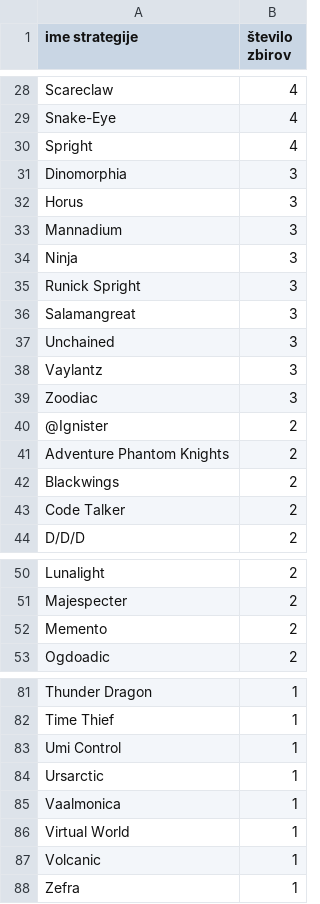
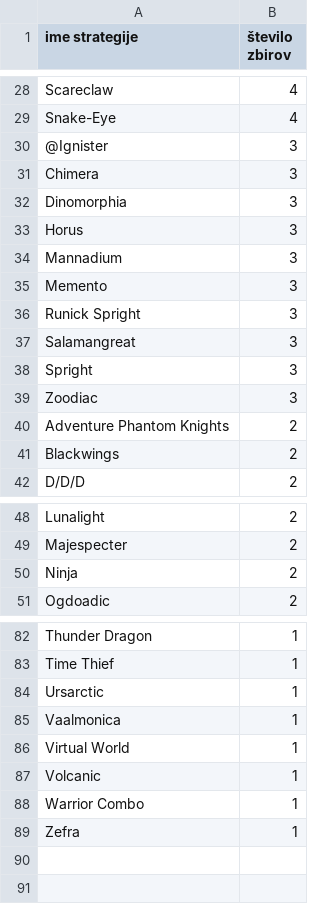
Before and after one commit to MatevzJausovec/Uvod-v-programiranje---Projektna-naloga, a CSV file: podatki/top_decks.csv, drawn as a sheet; only a part is shown, gaps mark what is left out; the diff covers the shown part only.

```diff
--- a/podatki/top_decks.csv
+++ b/podatki/top_decks.csv
@@ -29,3 +29,4 @@ Scareclaw,4
 Snake-Eye,4
-Spright,4
+@Ignister,3
+Chimera,3
 Dinomorphia,3
@@ -33,12 +34,9 @@ Horus,3
 Mannadium,3
-Ninja,3
+Memento,3
 Runick Spright,3
 Salamangreat,3
-Unchained,3
-Vaylantz,3
+Spright,3
 Zoodiac,3
-@Ignister,2
 Adventure Phantom Knights,2
 Blackwings,2
-Code Talker,2
 D/D/D,2
@@ -51,3 +49,3 @@ Lunalight,2
 Majespecter,2
-Memento,2
+Ninja,2
 Ogdoadic,2
@@ -82,3 +83,2 @@ Thunder Dragon,1
 Time Thief,1
-Umi Control,1
 Ursarctic,1
@@ -87,2 +87,3 @@ Virtual World,1
 Volcanic,1
+Warrior Combo,1
 Zefra,1
```
Also changed, not shown: 8 added rows, 5 removed rows and 6 edited cells elsewhere in this file, podatki/decks.csv, podatki/total_cards.csv, 34 other files.
